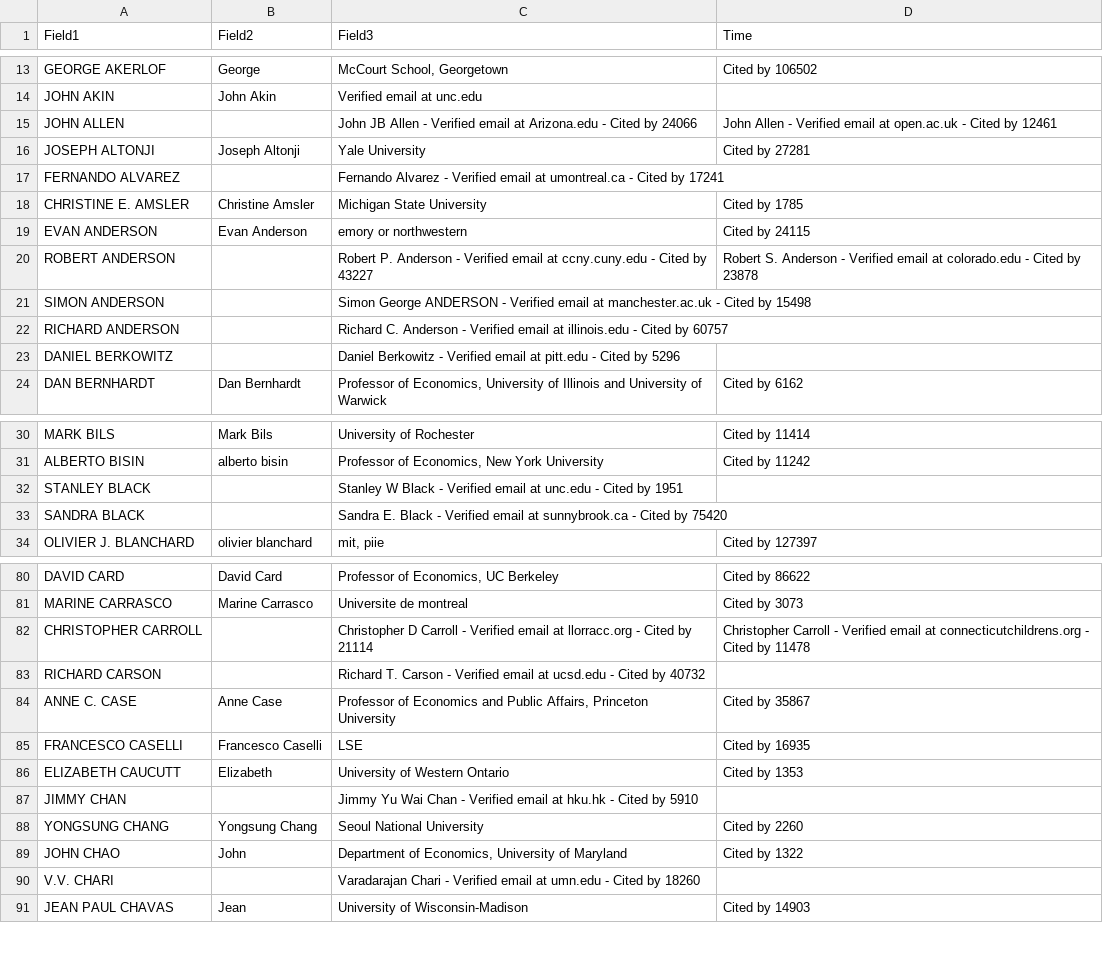
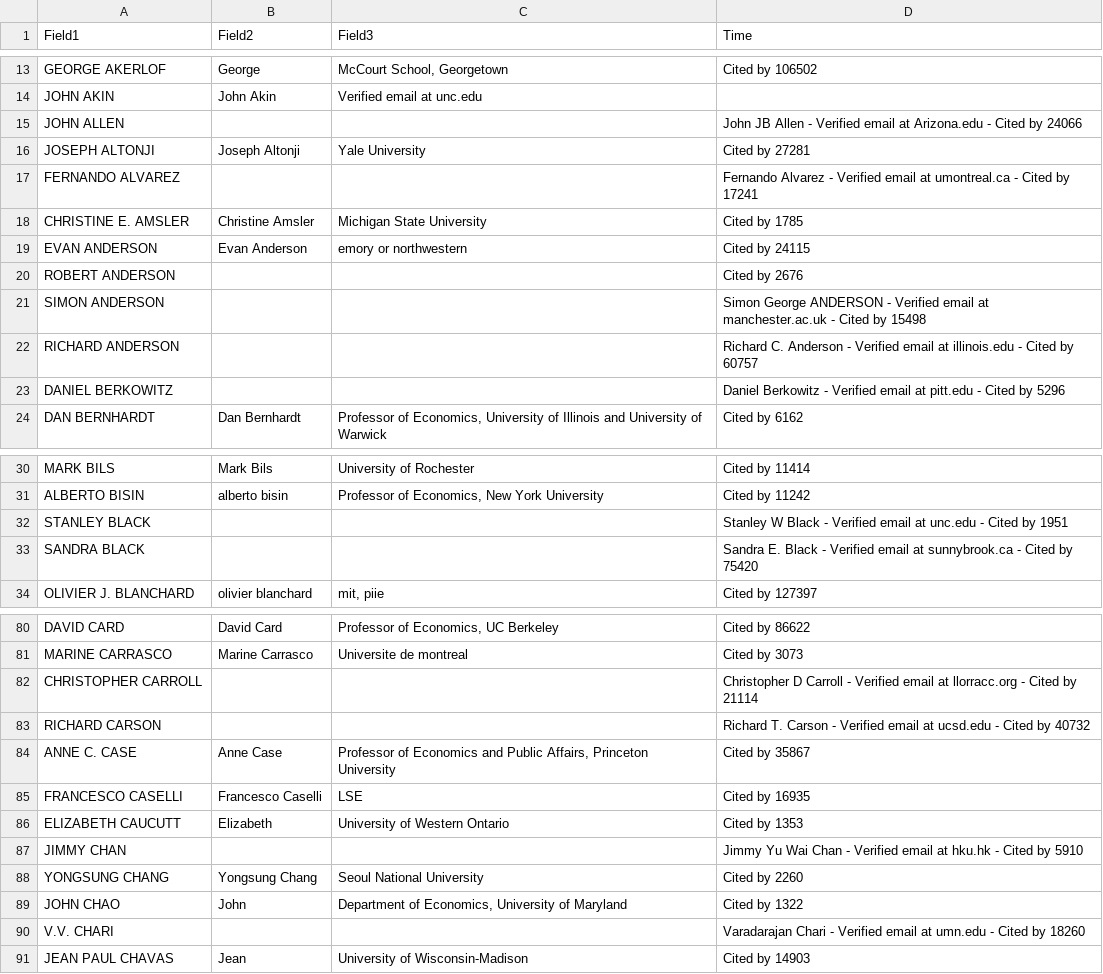
Before and after one commit to silva-cole/ecma31350-final-project, a CSV file: data/extracted.csv, drawn as a sheet; only a part is shown, gaps mark what is left out; the diff covers the shown part only.

Commit message:
cleans duplicate names for extracted 1-3 and updates ncits

```diff
--- a/data/extracted.csv
+++ b/data/extracted.csv
@@ -14,11 +14,11 @@ GEORGE AKERLOF,George ,"McCourt School, Georgetown",Cited by 106502
 JOHN AKIN,John Akin,Verified email at unc.edu,
-JOHN ALLEN,,John JB Allen - Verified email at Arizona.edu - Cited by 24066,John Allen - Verified email at open.ac.uk - Cited by 12461
+JOHN ALLEN,,,John JB Allen - Verified email at Arizona.edu - Cited by 24066
 JOSEPH ALTONJI,Joseph Altonji,Yale University,Cited by 27281
-FERNANDO ALVAREZ,,Fernando Alvarez - Verified email at umontreal.ca - Cited by 17241,
+FERNANDO ALVAREZ,,,Fernando Alvarez - Verified email at umontreal.ca - Cited by 17241
 CHRISTINE E. AMSLER,Christine Amsler,Michigan State University,Cited by 1785
 EVAN ANDERSON,Evan Anderson,emory or northwestern,Cited by 24115
-ROBERT ANDERSON,,Robert P. Anderson - Verified email at ccny.cuny.edu - Cited by 43227,Robert S. Anderson - Verified email at colorado.edu - Cited by 23878
-SIMON ANDERSON,,Simon George ANDERSON - Verified email at manchester.ac.uk - Cited by 15498,
-RICHARD ANDERSON,,Richard C. Anderson - Verified email at illinois.edu - Cited by 60757,
-DANIEL BERKOWITZ,,Daniel Berkowitz - Verified email at pitt.edu - Cited by 5296,
+ROBERT ANDERSON,,,Cited by 2676
+SIMON ANDERSON,,,Simon George ANDERSON - Verified email at manchester.ac.uk - Cited by 15498
+RICHARD ANDERSON,,,Richard C. Anderson - Verified email at illinois.edu - Cited by 60757
+DANIEL BERKOWITZ,,,Daniel Berkowitz - Verified email at pitt.edu - Cited by 5296
 DAN BERNHARDT,Dan Bernhardt,"Professor of Economics, University of Illinois and University of Warwick",Cited by 6162
@@ -31,4 +31,4 @@ MARK BILS,Mark Bils,University of Rochester,Cited by 11414
 ALBERTO BISIN,alberto bisin,"Professor of Economics, New York University",Cited by 11242
-STANLEY BLACK,,Stanley W Black - Verified email at unc.edu - Cited by 1951,
-SANDRA BLACK,,Sandra E. Black - Verified email at sunnybrook.ca - Cited by 75420,
+STANLEY BLACK,,,Stanley W Black - Verified email at unc.edu - Cited by 1951
+SANDRA BLACK,,,Sandra E. Black - Verified email at sunnybrook.ca - Cited by 75420
 OLIVIER J. BLANCHARD,olivier blanchard,"mit, piie",Cited by 127397
@@ -81,4 +81,4 @@ DAVID CARD,David Card,"Professor of Economics, UC Berkeley",Cited by 86622
 MARINE CARRASCO,Marine Carrasco,Universite de montreal,Cited by 3073
-CHRISTOPHER CARROLL,,Christopher D Carroll - Verified email at llorracc.org - Cited by 21114,Christopher Carroll - Verified email at connecticutchildrens.org - Cited by 11478
-RICHARD CARSON,,Richard T. Carson - Verified email at ucsd.edu - Cited by 40732,
+CHRISTOPHER CARROLL,,,Christopher D Carroll - Verified email at llorracc.org - Cited by 21114
+RICHARD CARSON,,,Richard T. Carson - Verified email at ucsd.edu - Cited by 40732
 ANNE C. CASE,Anne Case,"Professor of Economics and Public Affairs, Princeton University",Cited by 35867
@@ -86,6 +86,6 @@ FRANCESCO CASELLI,Francesco Caselli,LSE,Cited by 16935
 ELIZABETH CAUCUTT,Elizabeth ,University of Western Ontario,Cited by 1353
-JIMMY CHAN,,Jimmy Yu Wai Chan - Verified email at hku.hk - Cited by 5910,
+JIMMY CHAN,,,Jimmy Yu Wai Chan - Verified email at hku.hk - Cited by 5910
 YONGSUNG CHANG,Yongsung Chang,Seoul National University,Cited by 2260
 JOHN CHAO,John ,"Department of Economics, University of Maryland",Cited by 1322
-V.V. CHARI,,Varadarajan Chari - Verified email at umn.edu - Cited by 18260,
+V.V. CHARI,,,Varadarajan Chari - Verified email at umn.edu - Cited by 18260
 JEAN PAUL CHAVAS,Jean,University of Wisconsin-Madison,Cited by 14903
```
Also changed, not shown: 45 edited cells elsewhere in this file, 3 other files.
